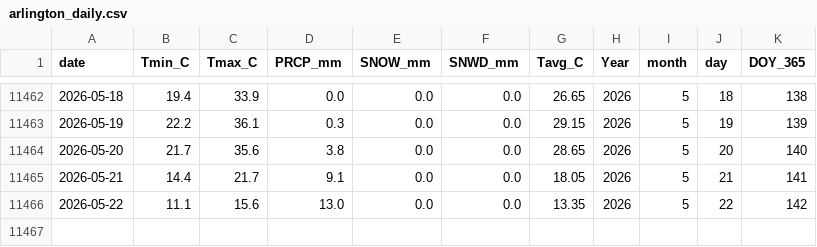
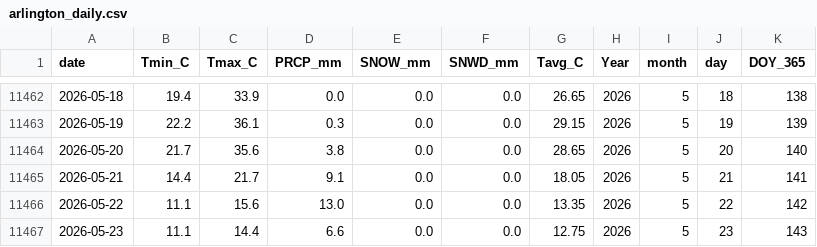
Before and after one commit to jp1309/arlington_weather, a CSV file: data/arlington_daily.csv, drawn as a sheet; only a part is shown, gaps mark what is left out.

```diff
--- a/data/arlington_daily.csv
+++ b/data/arlington_daily.csv
@@ -11466 +11466,2 @@ date,Tmin_C,Tmax_C,PRCP_mm,SNOW_mm,SNWD_mm,Tavg_C,Year,month,day,DOY_365
 2026-05-22,11.1,15.6,13.0,0.0,0.0,13.35,2026,5,22,142
+2026-05-23,11.1,14.4,6.6,0.0,0.0,12.75,2026,5,23,143
```
Also changed, not shown: data/climatology_doy365_percentiles.csv, 2 other files.
